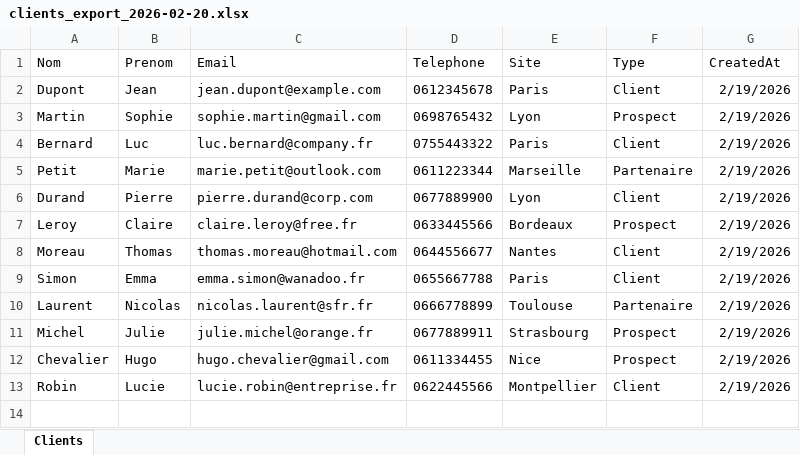
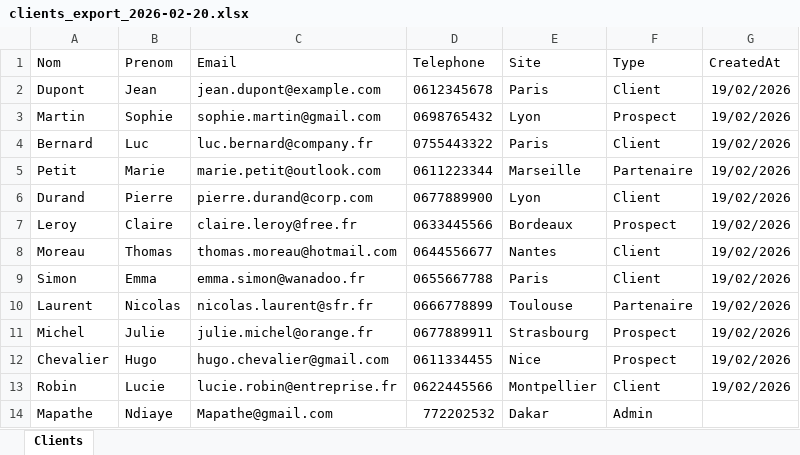
Before and after one commit to SNcodeur2001/proplast_back, an Excel workbook: clients_export_2026-02-20.xlsx, sheet Clients, drawn as a sheet; values as stored, in another font and other column widths than the file's, no borders; the diff names each change by its address in the sheet, - before the commit and + after, or states it on an @@ line.

```diff
--- a/clients_export_2026-02-20.xlsx (sheet Clients)
+++ b/clients_export_2026-02-20.xlsx (sheet Clients)
-G2:G13 (CreatedAt): 2/19/2026
+G2:G13 (CreatedAt): 19/02/2026
+row 14: Mapathe | Ndiaye | Mapathe@gmail.com | 772202532 | Dakar | Admin
```
Also changed, not shown: clients_import_test.xlsx, 11 other files.
